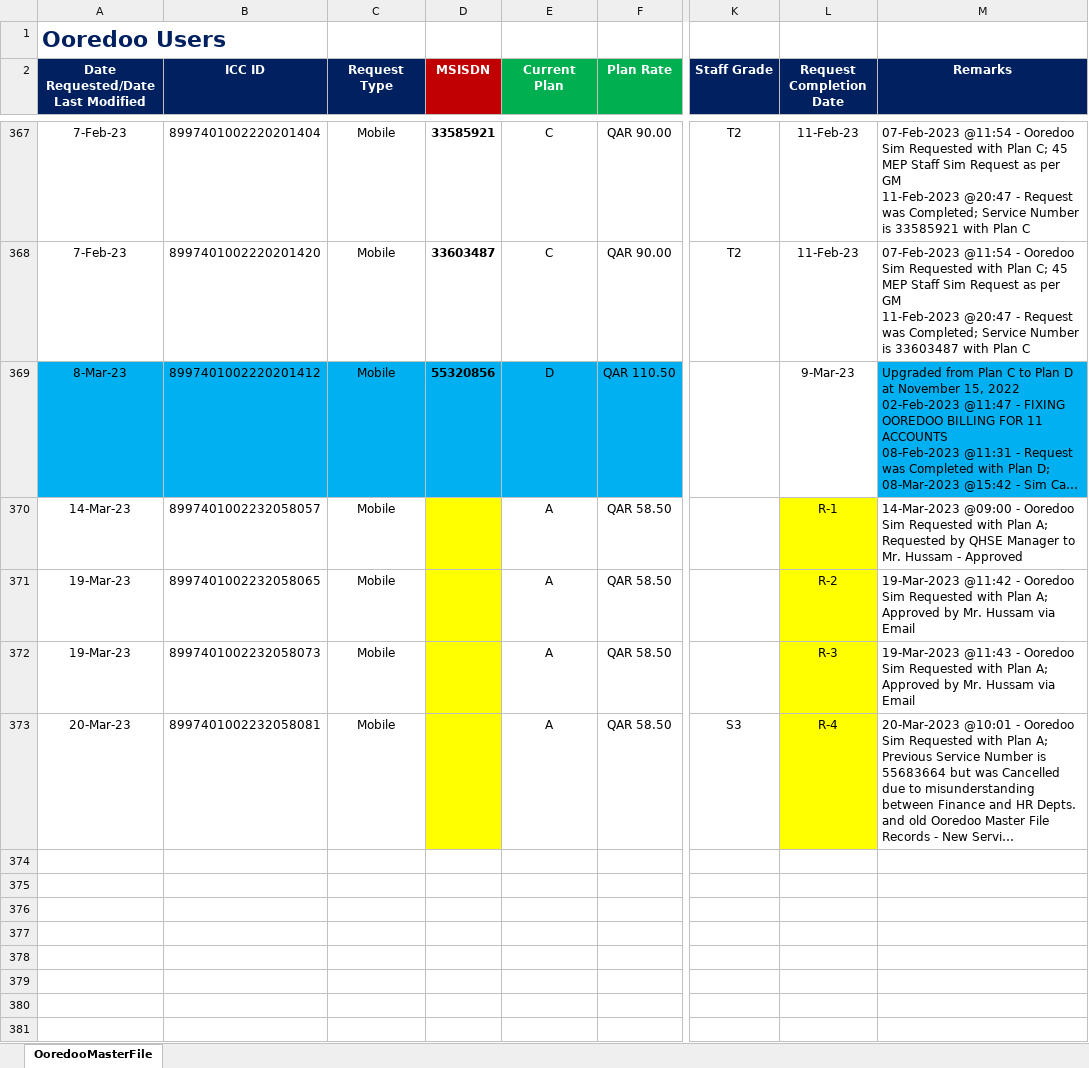
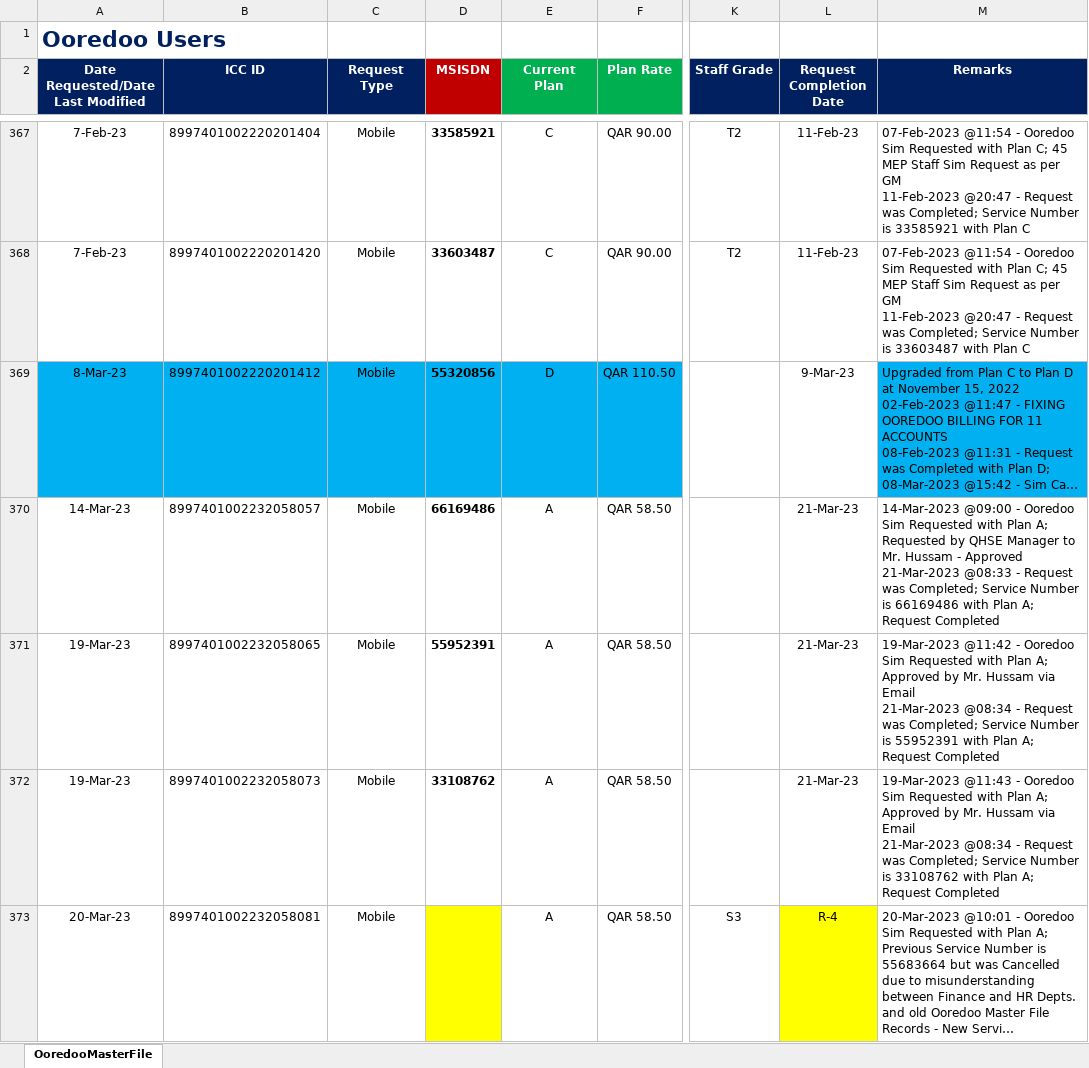
Before and after one commit to danveranga/work-automation-ooredoo-1, an Excel workbook: Commands/Database/OoredooMasterFile.xlsx, sheet OoredooMasterFile, drawn as a sheet; only a part is shown, gaps mark what is left out; long unchanged cells end in …; values as stored, in another font and other column widths than the file's, no borders; conditional formats and table styles not drawn; ↵ is a line break in a cell; the diff names each change by its address in the sheet, - before the commit and + after, or states it on an @@ line.

Commit message:
ooredoo event: completed 3 requests

```diff
--- a/Commands/Database/OoredooMasterFile.xlsx (sheet OoredooMasterFile)
+++ b/Commands/Database/OoredooMasterFile.xlsx (sheet OoredooMasterFile)
-D370 (MSISDN): (empty)
+D370 (MSISDN): 66169486
-D370:D372 fill: #FFFF00
+D370:D372 fill: none
-L370 (Request Completion Date): R-1
+L370 (Request Completion Date): 21-Mar-23
-L370:L372 fill: #FFFF00
+L370:L372 fill: none
-M370 (Remarks): …- Approved
+M370 (Remarks): …- Approved ↵ 21-Mar-2023 @08:33 - Request was Completed; Service Number is 66169486 with Plan A; Request Completed
-D371 (MSISDN): (empty)
+D371 (MSISDN): 55952391
-L371 (Request Completion Date): R-2
+L371 (Request Completion Date): 21-Mar-23
-M371 (Remarks): …via Email
+M371 (Remarks): …via Email ↵ 21-Mar-2023 @08:34 - Request was Completed; Service Number is 55952391 with Plan A; Request Completed
-D372 (MSISDN): (empty)
+D372 (MSISDN): 33108762
-L372 (Request Completion Date): R-3
+L372 (Request Completion Date): 21-Mar-23
-M372 (Remarks): …via Email
+M372 (Remarks): …via Email ↵ 21-Mar-2023 @08:34 - Request was Completed; Service Number is 33108762 with Plan A; Request Completed
```
